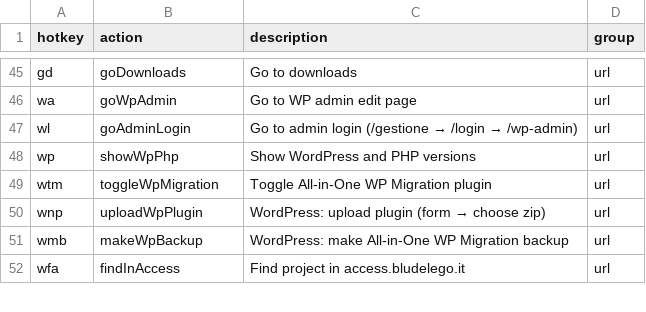
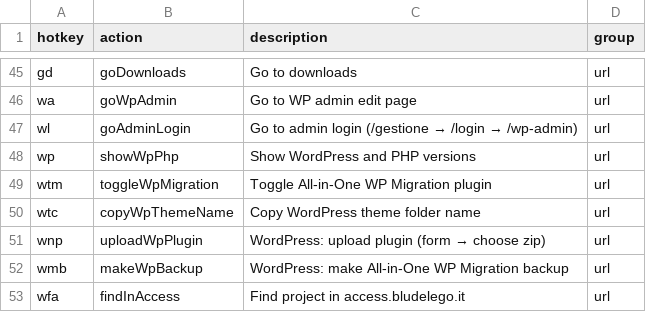
Before and after one commit to seriiserii825/chrome-vimium-c, a CSV file: maps.csv, drawn as a sheet; only a part is shown, gaps mark what is left out.

Commit message:
feat: wtc wordpress theme copy

```diff
--- a/maps.csv
+++ b/maps.csv
@@ -49,2 +49,3 @@ wp,showWpPhp,Show WordPress and PHP versions,url
 wtm,toggleWpMigration,Toggle All-in-One WP Migration plugin,url
+wtc,copyWpThemeName,Copy WordPress theme folder name,url
 wnp,uploadWpPlugin,WordPress: upload plugin (form → choose zip),url
```
Also changed, not shown: 1 other file.
